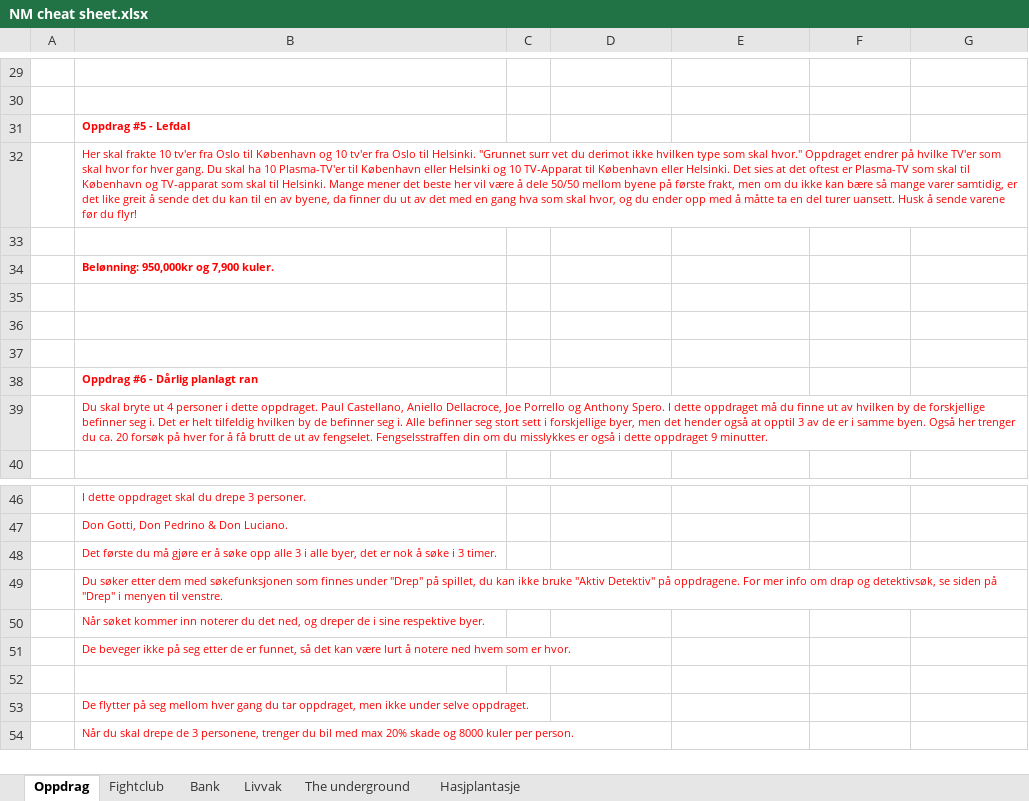
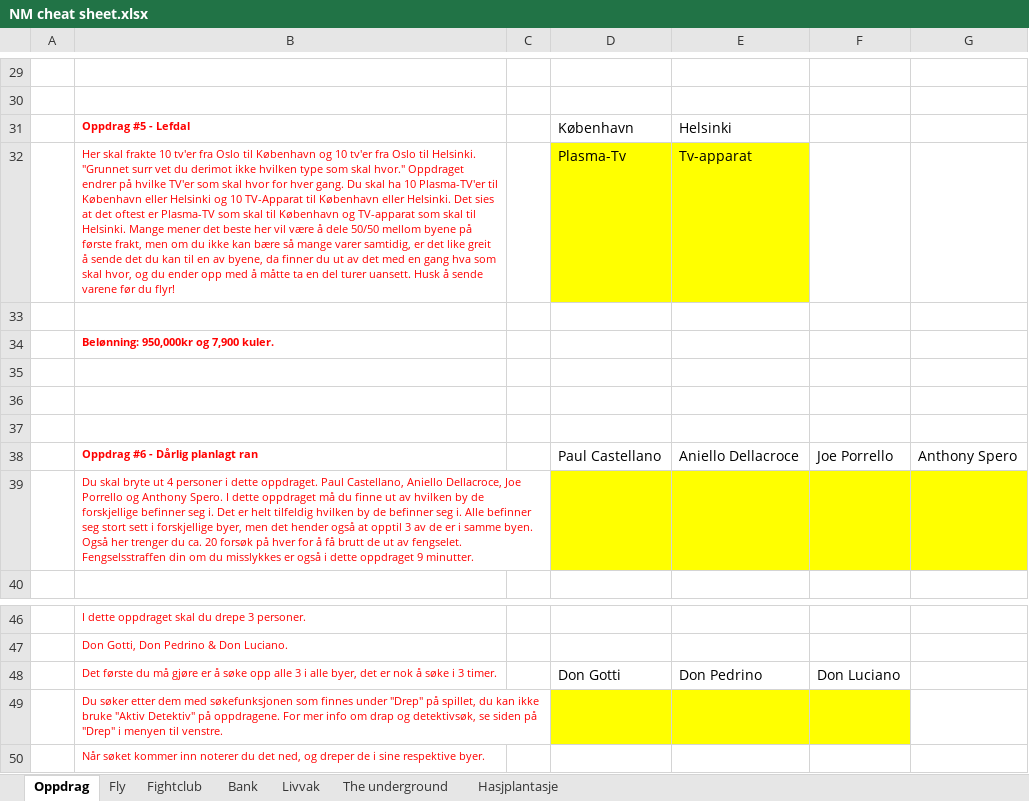
Before and after one commit to Orjan89/NM-cheat-sheet, an Excel workbook: NM cheat sheet.xlsx, sheet Oppdrag, drawn as a sheet; only a part is shown, gaps mark what is left out; the shorter side is filled out with more unchanged rows; values as stored, in another font and other column widths than the file's, no borders; removed rows and columns are numbered as before the commit, all else as after; the diff names each change by its address in the sheet, - before the commit and + after, or states it on an @@ line.

```diff
--- a/NM cheat sheet.xlsx (sheet Oppdrag)
+++ b/NM cheat sheet.xlsx (sheet Oppdrag)
+sheet tab: Fly
-row 31:  | Oppdrag #5 - Lefdal
-row 32:  | Her skal frakte 10 tv'er fra Oslo til København og 10 tv'er fra Oslo til Helsinki. "Grunnet surr vet du derimot ikke hvilken type som skal hvor." Oppdraget endrer på hvilke TV'er som skal hvor for hver gang. Du skal ha 10 Plasma-TV'er til København eller Helsinki og 10 TV-Apparat til København eller Helsinki. Det sies at det oftest er Plasma-TV som skal til København og TV-apparat som skal til Helsinki. Mange mener det beste her vil være å dele 50/50 mellom byene på første frakt, men om du ikke kan bære så mange varer samtidig, er det like greit å sende det du kan til en av byene, da finner du ut av det med en gang hva som skal hvor, og du ender opp med å måtte ta en del turer uansett. Husk å sende varene før du flyr!
+row 31:  | Oppdrag #5 - Lefdal |  | København | Helsinki
+row 32:  | Her skal frakte 10 tv'er fra Oslo til København og 10 tv'er fra Oslo til Helsinki. "Grunnet surr vet du derimot ikke hvilken type som skal hvor." Oppdraget endrer på hvilke TV'er som skal hvor for hver gang. Du skal ha 10 Plasma-TV'er til København eller Helsinki og 10 TV-Apparat til København eller Helsinki. Det sies at det oftest er Plasma-TV som skal til København og TV-apparat som skal til Helsinki. Mange mener det beste her vil være å dele 50/50 mellom byene på første frakt, men om du ikke kan bære så mange varer samtidig, er det like greit å sende det du kan til en av byene, da finner du ut av det med en gang hva som skal hvor, og du ender opp med å måtte ta en del turer uansett. Husk å sende varene før du flyr! |  | Plasma-Tv | Tv-apparat
-row 38:  | Oppdrag #6 - Dårlig planlagt ran
+row 38:  | Oppdrag #6 - Dårlig planlagt ran |  | Paul Castellano | Aniello Dellacroce | Joe Porrello | Anthony Spero
-D39:G39 fill: none
+D39:G39 fill: #FFFF00
-row 48:  | Det første du må gjøre er å søke opp alle 3 i alle byer, det er nok å søke i 3 timer.
+row 48:  | Det første du må gjøre er å søke opp alle 3 i alle byer, det er nok å søke i 3 timer. |  | Don Gotti | Don Pedrino | Don Luciano
-D49:F49 fill: none
+D49:F49 fill: #FFFF00
```
Also changed, not shown: sheet The underground, formulas that keep their value.
